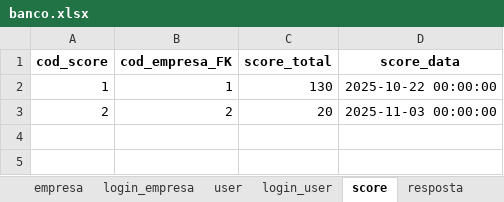
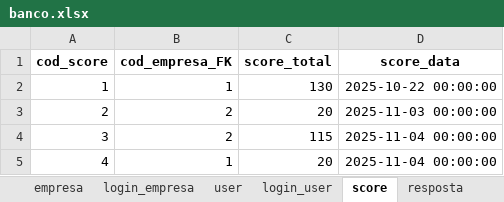
Before and after one commit to GustavoSaba/EcoScoreIARA, an Excel workbook: iara/database/banco.xlsx, sheet score, drawn as a sheet; values as stored, in another font and other column widths than the file's, no borders; the diff names each change by its address in the sheet, - before the commit and + after, or states it on an @@ line.

```diff
--- a/iara/database/banco.xlsx (sheet score)
+++ b/iara/database/banco.xlsx (sheet score)
+row 4: 3 | 2 | 115 | 2025-11-04 00:00:00
+row 5: 4 | 1 | 20 | 2025-11-04 00:00:00
```
Also changed, not shown: sheet resposta, 4 other files.
